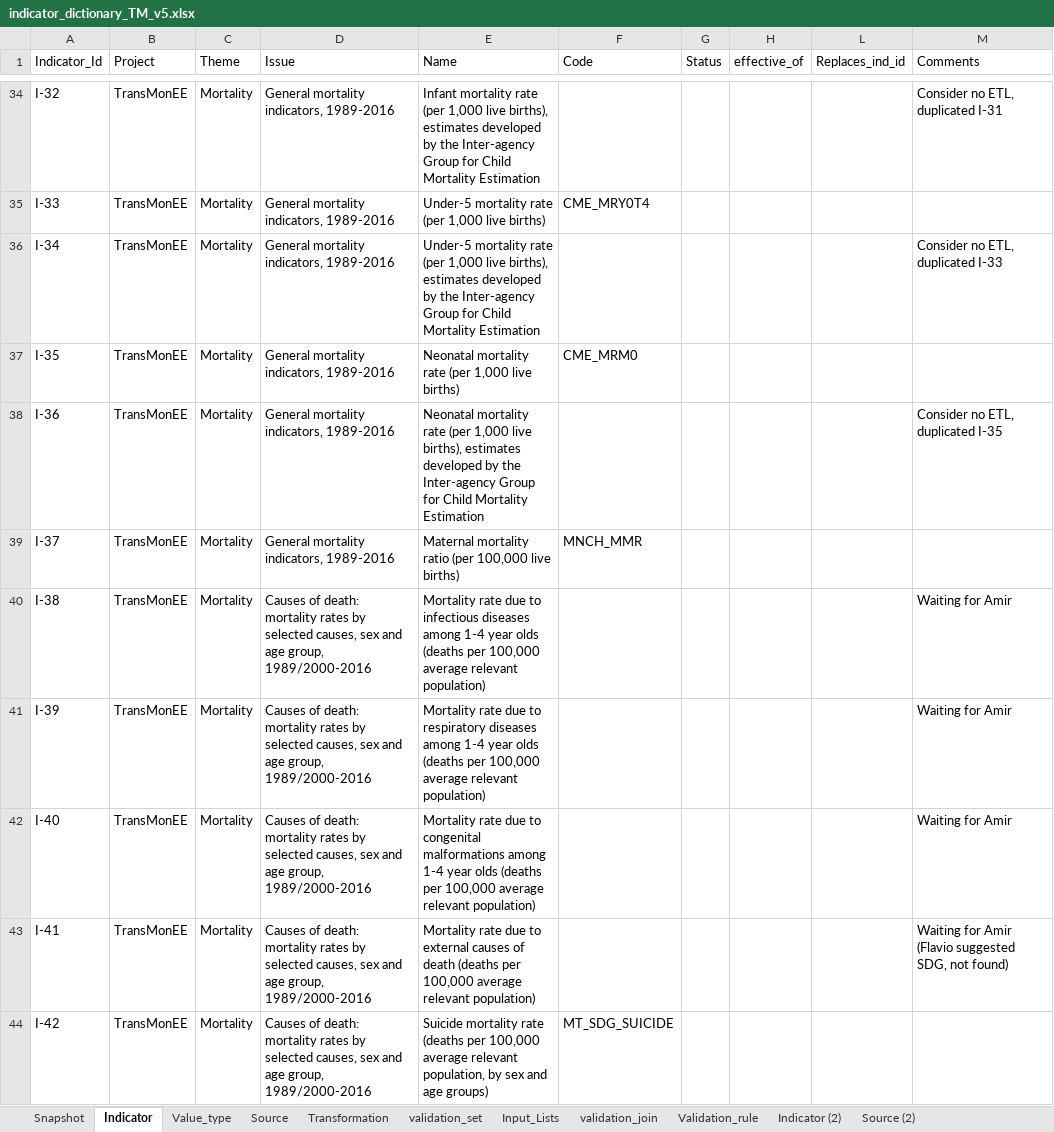
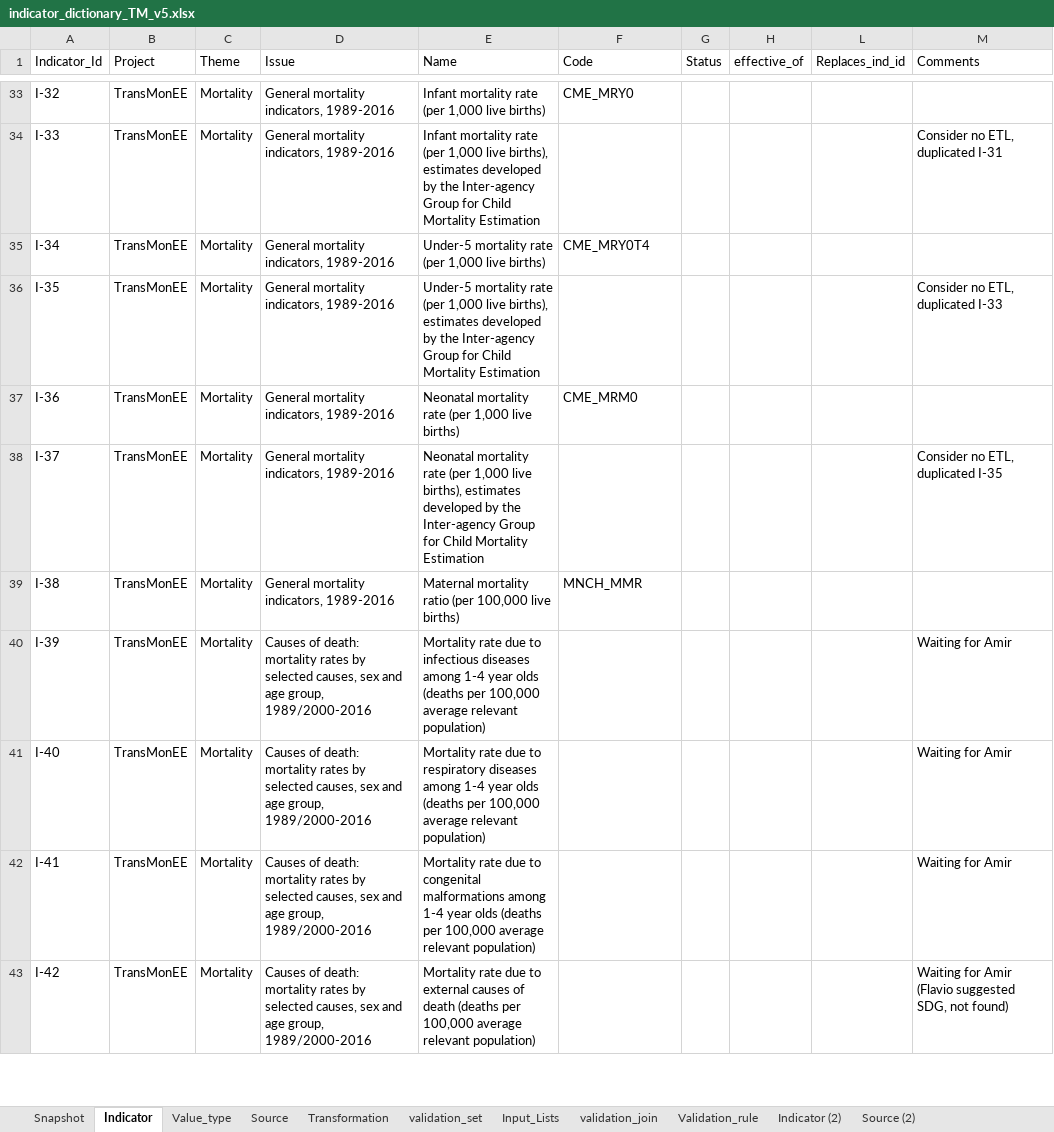
Before and after one commit to UNICEFECAR/data-etl, an Excel workbook: tmee/data_in/data_dictionary/indicator_dictionary_TM_v5.xlsx, sheet Indicator, drawn as a sheet; only a part is shown, gaps mark what is left out; values as stored, in another font and other column widths than the file's, no cell formats; addresses are those after the commit; the diff covers the shown part only; the diff names each change by its address in the sheet, - before the commit and + after, or states it on an @@ line.

Commit message:
updated data dictionary with UNPD population

```diff
--- a/tmee/data_in/data_dictionary/indicator_dictionary_TM_v5.xlsx (sheet Indicator)
+++ b/tmee/data_in/data_dictionary/indicator_dictionary_TM_v5.xlsx (sheet Indicator)
-E33 (Name): …1,000 live births), estimates developed by the Inter-agency Group for Child Mortality Estimation
+E33 (Name): …1,000 live births)
-F33 (Code): (empty)
+F33 (Code): CME_MRY0
-M33 (Comments): Consider no ETL, duplicated I-31
+M33 (Comments): (empty)
-E34 (Name): Under-5 mortality rate (per 1,000 live births)
+E34 (Name): Infant mortality rate (per 1,000 live births), estimates developed by the Inter-agency Group for Child Mortality Estimation
-F34 (Code): CME_MRY0T4
+F34 (Code): (empty)
-M34 (Comments): (empty)
+M34 (Comments): Consider no ETL, duplicated I-31
-E35 (Name): …1,000 live births), estimates developed by the Inter-agency Group for Child Mortality Estimation
+E35 (Name): …1,000 live births)
-F35 (Code): (empty)
+F35 (Code): CME_MRY0T4
-M35 (Comments): Consider no ETL, duplicated I-33
+M35 (Comments): (empty)
-E36 (Name): Neonatal mortality rate (per 1,000 live births)
+E36 (Name): Under-5 mortality rate (per 1,000 live births), estimates developed by the Inter-agency Group for Child Mortality Estimation
-F36 (Code): CME_MRM0
+F36 (Code): (empty)
-M36 (Comments): (empty)
+M36 (Comments): Consider no ETL, duplicated I-33
-E37 (Name): …1,000 live births), estimates developed by the Inter-agency Group for Child Mortality Estimation
+E37 (Name): …1,000 live births)
-F37 (Code): (empty)
+F37 (Code): CME_MRM0
-M37 (Comments): Consider no ETL, duplicated I-35
+M37 (Comments): (empty)
-E38 (Name): Maternal mortality ratio (per 100,000 live births)
+E38 (Name): Neonatal mortality rate (per 1,000 live births), estimates developed by the Inter-agency Group for Child Mortality Estimation
-F38 (Code): MNCH_MMR
+F38 (Code): (empty)
-M38 (Comments): (empty)
+M38 (Comments): Consider no ETL, duplicated I-35
-D39 (Issue): Causes of death: mortality rates by selected causes, sex and age group, 1989/2000-2016
+D39 (Issue): General mortality indicators, 1989-2016
-E39 (Name): Mortality rate due to infectious diseases among 1-4 year olds (deaths per 100,000 average relevant population)
+E39 (Name): Maternal mortality ratio (per 100,000 live births)
-F39 (Code): (empty)
+F39 (Code): MNCH_MMR
-M39 (Comments): Waiting for Amir
+M39 (Comments): (empty)
-E40 (Name): …due to respiratory diseases among…
+E40 (Name): …due to infectious diseases among…
-E41 (Name): …due to congenital malformations among 1-4…
+E41 (Name): …due to respiratory diseases among 1-4…
-E42 (Name): …due to external causes of death (deaths per…
+E42 (Name): …due to congenital malformations among 1-4 year olds (deaths per…
-M42 (Comments): Waiting for Amir (Flavio suggested SDG, not found)
+M42 (Comments): Waiting for Amir
-E43 (Name): Suicide mortality rate (deaths per 100,000 average relevant population, by sex and age groups)
+E43 (Name): Mortality rate due to external causes of death (deaths per 100,000 average relevant population)
-F43 (Code): MT_SDG_SUICIDE
+F43 (Code): (empty)
-M43 (Comments): (empty)
+M43 (Comments): Waiting for Amir (Flavio suggested SDG, not found)
```
Also changed, not shown: 2 added rows, 2 removed rows and 962 edited cells elsewhere in this sheet, sheet Snapshot, sheet Source, sheet Value_type, cell formats.
